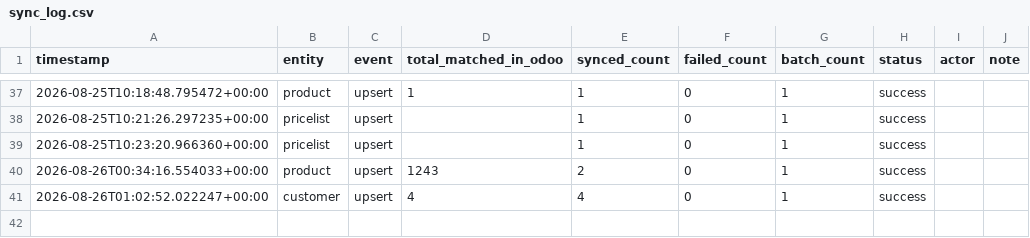
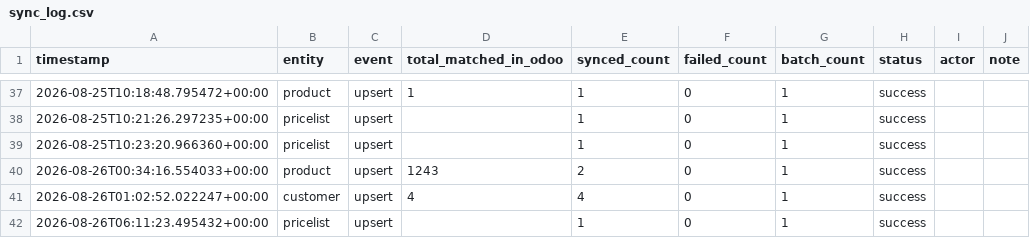
Before and after one commit to ariwijaya-try1/CBU-eDot, a CSV file: logs/sync_log.csv, drawn as a sheet; only a part is shown, gaps mark what is left out; the diff names each change by its address in the sheet, - before the commit and + after, or states it on an @@ line.

Commit message:
up pricelist

```diff
--- a/logs/sync_log.csv
+++ b/logs/sync_log.csv
+row 42: 2026-08-26T06:11:23.495432+00:00 | pricelist | upsert |  | 1 | 0 | 1 | success
```
Also changed, not shown: 1 other file.
